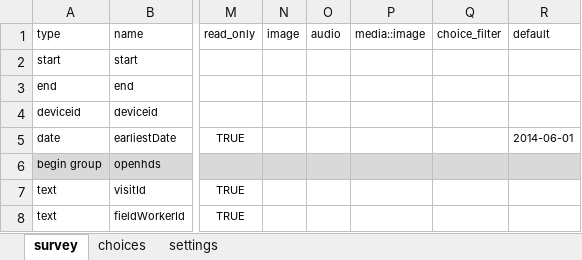
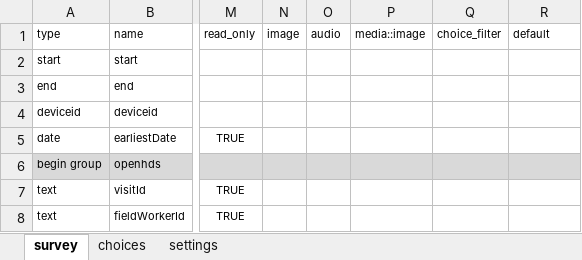
Before and after one commit to OpenHDS/openhds-tablet, an Excel workbook: xforms/xlsforms/in_migration.xlsx, sheet survey, drawn as a sheet; only a part is shown, gaps mark what is left out; values as stored, in another font and other column widths than the file's, no borders; the diff names each change by its address in the sheet, - before the commit and + after, or states it on an @@ line.

Commit message:
brought earliestDate default into settings

```diff
--- a/xforms/xlsforms/in_migration.xlsx (sheet survey)
+++ b/xforms/xlsforms/in_migration.xlsx (sheet survey)
-R5 (default): 2014-06-01
+R5 (default): (empty)
```
Also changed, not shown: xforms/xlsforms/death_registration.xlsx, xforms/xlsforms/death_to_hoh.xlsx, 2 other files.
